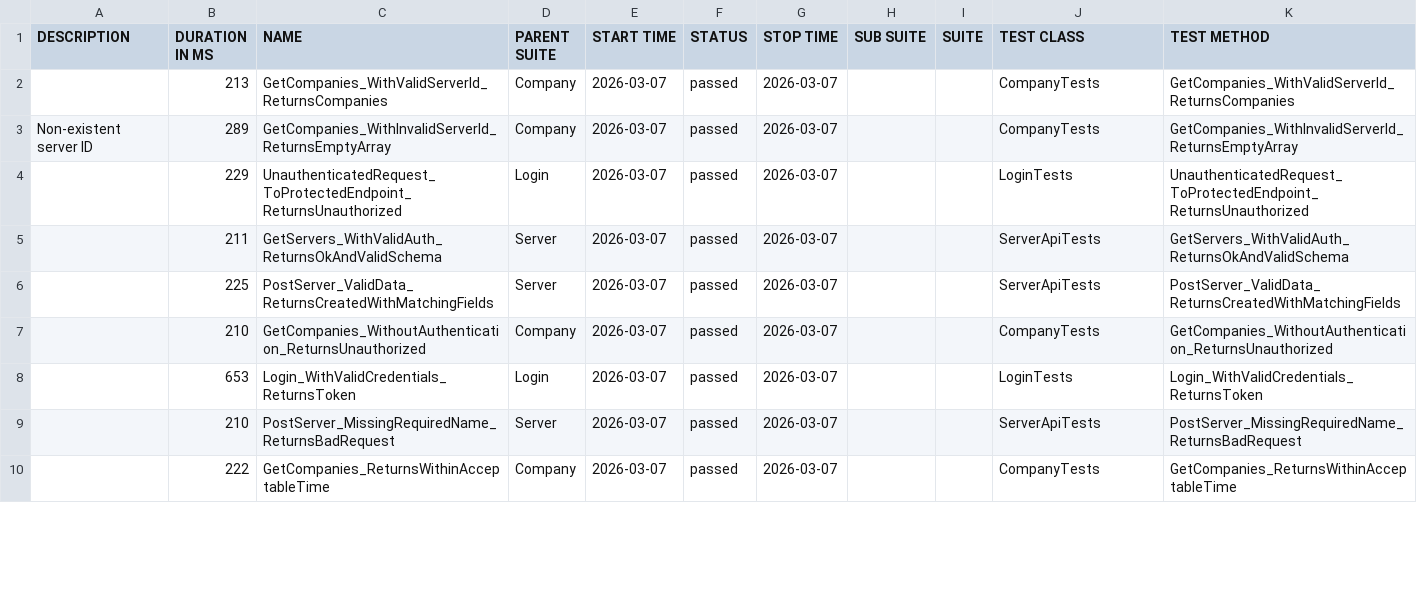
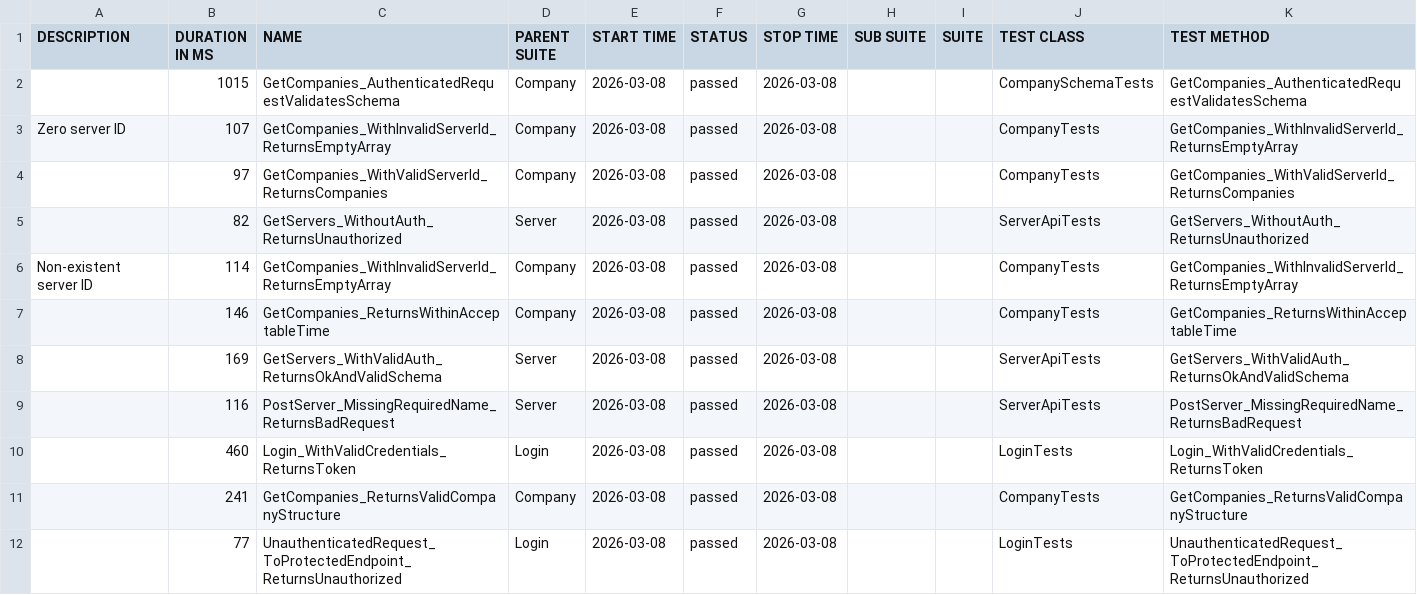
Before and after one commit to effiziente1/API_Testing, a CSV file: data/suites.csv, drawn as a sheet; only a part is shown; the diff covers the shown part only.

```diff
--- a/data/suites.csv
+++ b/data/suites.csv
@@ -1,11 +1,14 @@
 "DESCRIPTION","DURATION IN MS","NAME","PARENT SUITE","START TIME","STATUS","STOP TIME","SUB SUITE","SUITE","TEST CLASS","TEST METHOD"
-"","213","GetCompanies_WithValidServerId_ReturnsCompanies","Company","2026-03-07","passed","2026-03-07","","","CompanyTests","GetCompanies_WithValidServerId_ReturnsCompanies"
-"Non-existent server ID
-","289","GetCompanies_WithInvalidServerId_ReturnsEmptyArray","Company","2026-03-07","passed","2026-03-07","","","CompanyTests","GetCompanies_WithInvalidServerId_ReturnsEmptyArray"
-"","229","UnauthenticatedRequest_ToProtectedEndpoint_ReturnsUnauthorized","Login","2026-03-07","passed","2026-03-07","","","LoginTests","UnauthenticatedRequest_ToProtectedEndpoint_ReturnsUnauthorized"
-"","211","GetServers_WithValidAuth_ReturnsOkAndValidSchema","Server","2026-03-07","passed","2026-03-07","","","ServerApiTests","GetServers_WithValidAuth_ReturnsOkAndValidSchema"
-"","225","PostServer_ValidData_ReturnsCreatedWithMatchingFields","Server","2026-03-07","passed","2026-03-07","","","ServerApiTests","PostServer_ValidData_ReturnsCreatedWithMatchingFields"
-"","210","GetCompanies_WithoutAuthentication_ReturnsUnauthorized","Company","2026-03-07","passed","2026-03-07","","","CompanyTests","GetCompanies_WithoutAuthentication_ReturnsUnauthorized"
-"","653","Login_WithValidCredentials_ReturnsToken","Login","2026-03-07","passed","2026-03-07","","","LoginTests","Login_WithValidCredentials_ReturnsToken"
-"","210","PostServer_MissingRequiredName_ReturnsBadRequest","Server","2026-03-07","passed","2026-03-07","","","ServerApiTests","PostServer_MissingRequiredName_ReturnsBadRequest"
-"","222","GetCompanies_ReturnsWithinAcceptableTime","Company","2026-03-07","passed","2026-03-07","","","CompanyTests","GetCompanies_ReturnsWithinAcceptableTime"
+"","1015","GetCompanies_AuthenticatedRequestValidatesSchema","Company","2026-03-08","passed","2026-03-08","","","CompanySchemaTests","GetCompanies_AuthenticatedRequestValidatesSchema"
+"Zero server ID
+","107","GetCompanies_WithInvalidServerId_ReturnsEmptyArray","Company","2026-03-08","passed","2026-03-08","","","CompanyTests","GetCompanies_WithInvalidServerId_ReturnsEmptyArray"
+"","97","GetCompanies_WithValidServerId_ReturnsCompanies","Company","2026-03-08","passed","2026-03-08","","","CompanyTests","GetCompanies_WithValidServerId_ReturnsCompanies"
+"","82","GetServers_WithoutAuth_ReturnsUnauthorized","Server","2026-03-08","passed","2026-03-08","","","ServerApiTests","GetServers_WithoutAuth_ReturnsUnauthorized"
+"Non-existent server ID
+","114","GetCompanies_WithInvalidServerId_ReturnsEmptyArray","Company","2026-03-08","passed","2026-03-08","","","CompanyTests","GetCompanies_WithInvalidServerId_ReturnsEmptyArray"
+"","146","GetCompanies_ReturnsWithinAcceptableTime","Company","2026-03-08","passed","2026-03-08","","","CompanyTests","GetCompanies_ReturnsWithinAcceptableTime"
+"","169","GetServers_WithValidAuth_ReturnsOkAndValidSchema","Server","2026-03-08","passed","2026-03-08","","","ServerApiTests","GetServers_WithValidAuth_ReturnsOkAndValidSchema"
+"","116","PostServer_MissingRequiredName_ReturnsBadRequest","Server","2026-03-08","passed","2026-03-08","","","ServerApiTests","PostServer_MissingRequiredName_ReturnsBadRequest"
+"","460","Login_WithValidCredentials_ReturnsToken","Login","2026-03-08","passed","2026-03-08","","","LoginTests","Login_WithValidCredentials_ReturnsToken"
+"","241","GetCompanies_ReturnsValidCompanyStructure","Company","2026-03-08","passed","2026-03-08","","","CompanyTests","GetCompanies_ReturnsValidCompanyStructure"
+"","77","UnauthenticatedRequest_ToProtectedEndpoint_ReturnsUnauthorized","Login","2026-03-08","passed","2026-03-08","","","LoginTests","UnauthenticatedRequest_ToProtectedEndpoint_ReturnsUnauthorized"
```
Also changed, not shown: 2 removed rows and 18 edited cells elsewhere in this file, 31 other files.
